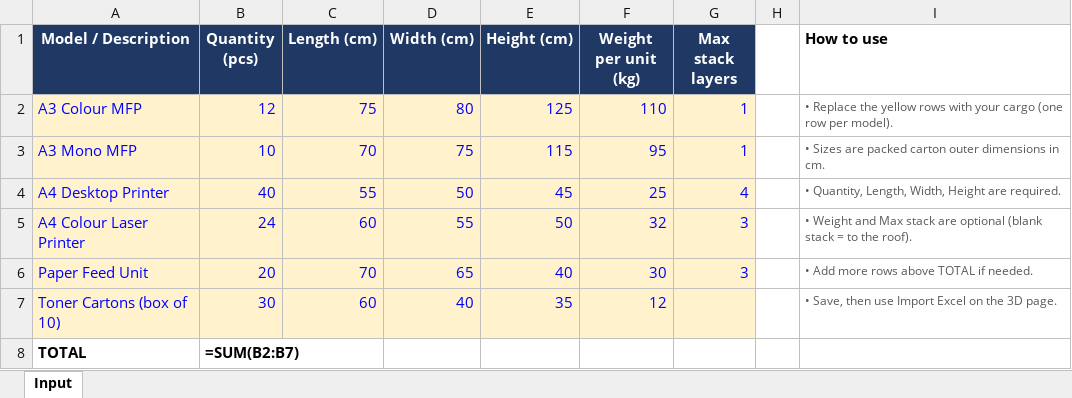
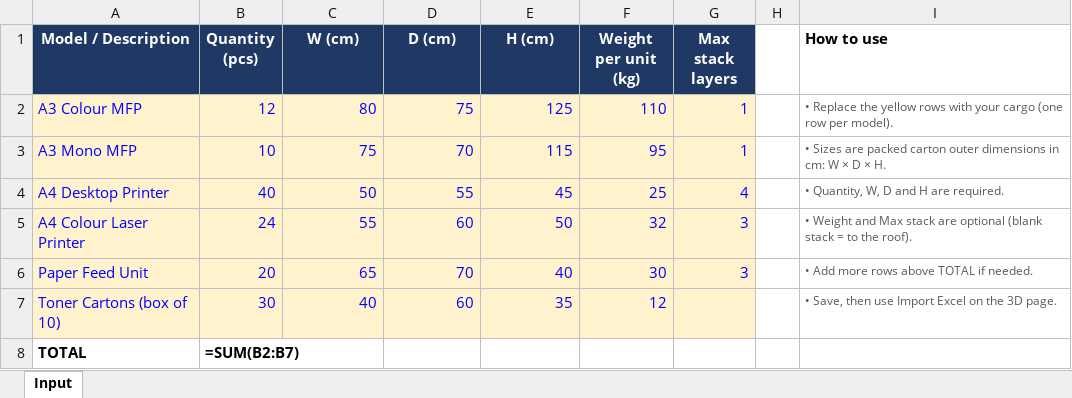
Before and after one commit to shinohub-create/smef-container-loader, an Excel workbook: SMEF-sample-import.xlsx, sheet Input, drawn as a sheet; values as stored, in another font and other column widths than the file's, no borders; formulas without a stored value are shown as written; the diff names each change by its address in the sheet, - before the commit and + after, or states it on an @@ line.

```diff
--- a/SMEF-sample-import.xlsx (sheet Input)
+++ b/SMEF-sample-import.xlsx (sheet Input)
-C1: Length (cm)
+C1: W (cm)
-D1: Width (cm)
+D1: D (cm)
-E1: Height (cm)
+E1: H (cm)
-C2 (W (cm)): 75
+C2 (W (cm)): 80
-D2 (D (cm)): 80
+D2 (D (cm)): 75
-C3 (W (cm)): 70
+C3 (W (cm)): 75
-D3 (D (cm)): 75
+D3 (D (cm)): 70
-I3 (How to use): …dimensions in cm.
+I3 (How to use): …dimensions in cm: W × D × H.
-C4 (W (cm)): 55
+C4 (W (cm)): 50
-D4 (D (cm)): 50
+D4 (D (cm)): 55
-I4 (How to use): • Quantity, Length, Width, Height are required.
+I4 (How to use): • Quantity, W, D and H are required.
-C5 (W (cm)): 60
+C5 (W (cm)): 55
-D5 (D (cm)): 55
+D5 (D (cm)): 60
-C6 (W (cm)): 70
+C6 (W (cm)): 65
-D6 (D (cm)): 65
+D6 (D (cm)): 70
-C7 (W (cm)): 60
+C7 (W (cm)): 40
-D7 (D (cm)): 40
+D7 (D (cm)): 60
```
Also changed, not shown: SMEF-Container-Loader-template.xlsx, 3 other files.
